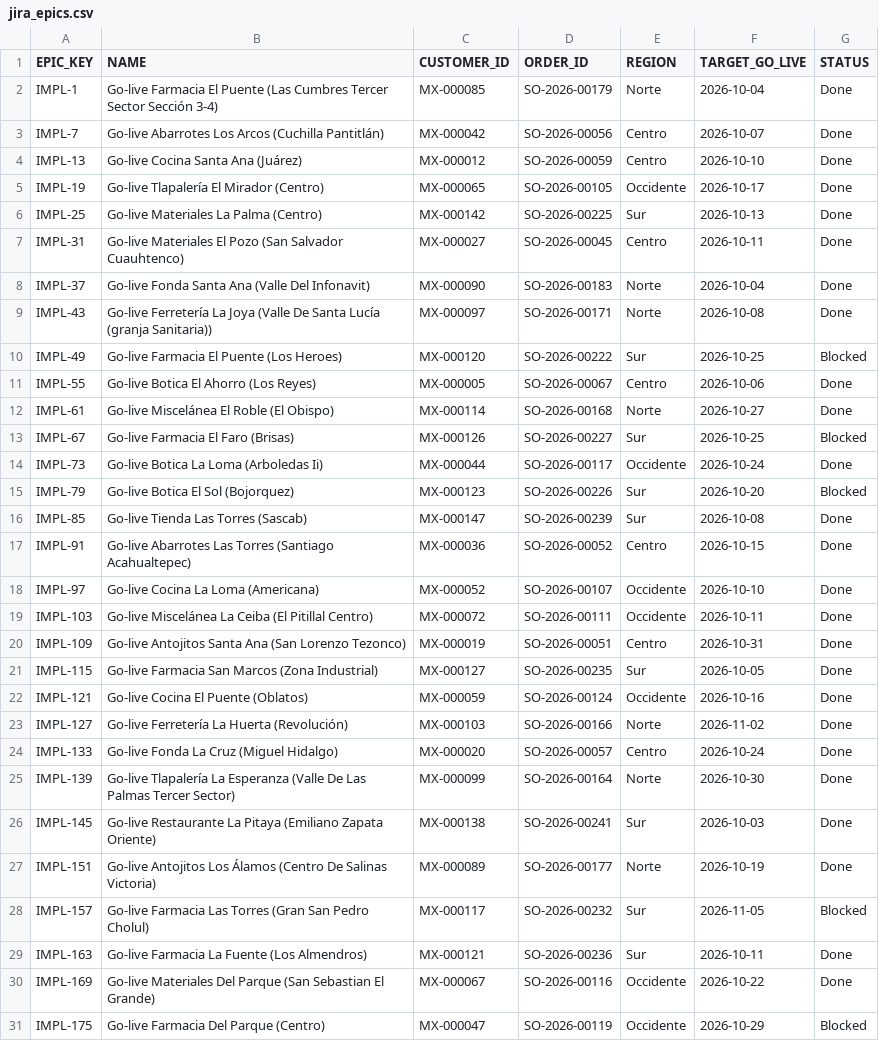
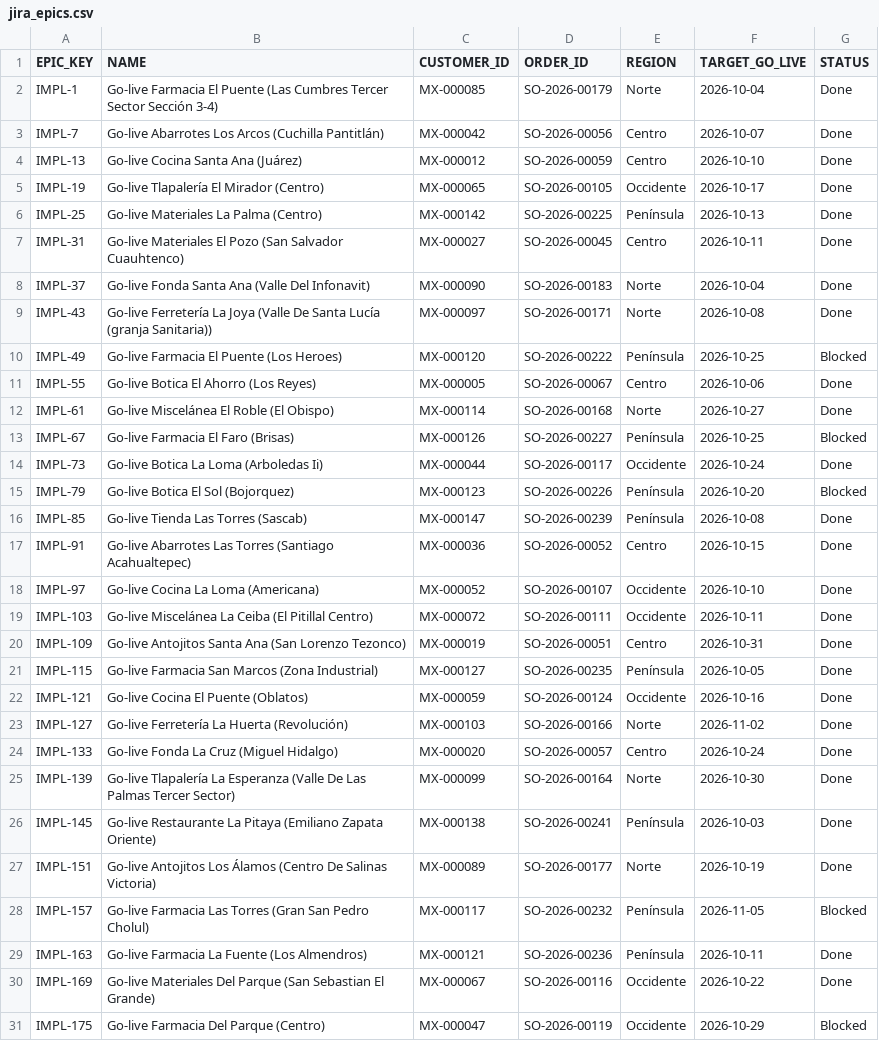
Before and after one commit to leafarhz/md26-slack-to-strategy, a CSV file: demo/data/jira_epics.csv, drawn as a sheet; only a part is shown; the diff covers the shown part only.

```diff
--- a/demo/data/jira_epics.csv
+++ b/demo/data/jira_epics.csv
@@ -5,3 +5,3 @@ IMPL-13,Go-live Cocina Santa Ana (Juárez),MX-000012,SO-2026-00059,Centro,2026-1
 IMPL-19,Go-live Tlapalería El Mirador (Centro),MX-000065,SO-2026-00105,Occidente,2026-10-17,Done
-IMPL-25,Go-live Materiales La Palma (Centro),MX-000142,SO-2026-00225,Sur,2026-10-13,Done
+IMPL-25,Go-live Materiales La Palma (Centro),MX-000142,SO-2026-00225,Península,2026-10-13,Done
 IMPL-31,Go-live Materiales El Pozo (San Salvador Cuauhtenco),MX-000027,SO-2026-00045,Centro,2026-10-11,Done
@@ -9,9 +9,9 @@ IMPL-37,Go-live Fonda Santa Ana (Valle Del Infonavit),MX-000090,SO-2026-00183,No
 IMPL-43,Go-live Ferretería La Joya (Valle De Santa Lucía (granja Sanitaria)),MX-000097,SO-2026-00171,Norte,2026-10-08,Done
-IMPL-49,Go-live Farmacia El Puente (Los Heroes),MX-000120,SO-2026-00222,Sur,2026-10-25,Blocked
+IMPL-49,Go-live Farmacia El Puente (Los Heroes),MX-000120,SO-2026-00222,Península,2026-10-25,Blocked
 IMPL-55,Go-live Botica El Ahorro (Los Reyes),MX-000005,SO-2026-00067,Centro,2026-10-06,Done
 IMPL-61,Go-live Miscelánea El Roble (El Obispo),MX-000114,SO-2026-00168,Norte,2026-10-27,Done
-IMPL-67,Go-live Farmacia El Faro (Brisas),MX-000126,SO-2026-00227,Sur,2026-10-25,Blocked
+IMPL-67,Go-live Farmacia El Faro (Brisas),MX-000126,SO-2026-00227,Península,2026-10-25,Blocked
 IMPL-73,Go-live Botica La Loma (Arboledas Ii),MX-000044,SO-2026-00117,Occidente,2026-10-24,Done
-IMPL-79,Go-live Botica El Sol (Bojorquez),MX-000123,SO-2026-00226,Sur,2026-10-20,Blocked
-IMPL-85,Go-live Tienda Las Torres (Sascab),MX-000147,SO-2026-00239,Sur,2026-10-08,Done
+IMPL-79,Go-live Botica El Sol (Bojorquez),MX-000123,SO-2026-00226,Península,2026-10-20,Blocked
+IMPL-85,Go-live Tienda Las Torres (Sascab),MX-000147,SO-2026-00239,Península,2026-10-08,Done
 IMPL-91,Go-live Abarrotes Las Torres (Santiago Acahualtepec),MX-000036,SO-2026-00052,Centro,2026-10-15,Done
@@ -20,3 +20,3 @@ IMPL-103,Go-live Miscelánea La Ceiba (El Pitillal Centro),MX-000072,SO-2026-001
 IMPL-109,Go-live Antojitos Santa Ana (San Lorenzo Tezonco),MX-000019,SO-2026-00051,Centro,2026-10-31,Done
-IMPL-115,Go-live Farmacia San Marcos (Zona Industrial),MX-000127,SO-2026-00235,Sur,2026-10-05,Done
+IMPL-115,Go-live Farmacia San Marcos (Zona Industrial),MX-000127,SO-2026-00235,Península,2026-10-05,Done
 IMPL-121,Go-live Cocina El Puente (Oblatos),MX-000059,SO-2026-00124,Occidente,2026-10-16,Done
@@ -25,6 +25,6 @@ IMPL-133,Go-live Fonda La Cruz (Miguel Hidalgo),MX-000020,SO-2026-00057,Centro,2
 IMPL-139,Go-live Tlapalería La Esperanza (Valle De Las Palmas Tercer Sector),MX-000099,SO-2026-00164,Norte,2026-10-30,Done
-IMPL-145,Go-live Restaurante La Pitaya (Emiliano Zapata Oriente),MX-000138,SO-2026-00241,Sur,2026-10-03,Done
+IMPL-145,Go-live Restaurante La Pitaya (Emiliano Zapata Oriente),MX-000138,SO-2026-00241,Península,2026-10-03,Done
 IMPL-151,Go-live Antojitos Los Álamos (Centro De Salinas Victoria),MX-000089,SO-2026-00177,Norte,2026-10-19,Done
-IMPL-157,Go-live Farmacia Las Torres (Gran San Pedro Cholul),MX-000117,SO-2026-00232,Sur,2026-11-05,Blocked
-IMPL-163,Go-live Farmacia La Fuente (Los Almendros),MX-000121,SO-2026-00236,Sur,2026-10-11,Done
+IMPL-157,Go-live Farmacia Las Torres (Gran San Pedro Cholul),MX-000117,SO-2026-00232,Península,2026-11-05,Blocked
+IMPL-163,Go-live Farmacia La Fuente (Los Almendros),MX-000121,SO-2026-00236,Península,2026-10-11,Done
 IMPL-169,Go-live Materiales Del Parque (San Sebastian El Grande),MX-000067,SO-2026-00116,Occidente,2026-10-22,Done
```
Also changed, not shown: 12 edited cells elsewhere in this file, demo/data/erp_customers.csv, demo/data/erp_quarterly_targets.csv, 17 other files.
